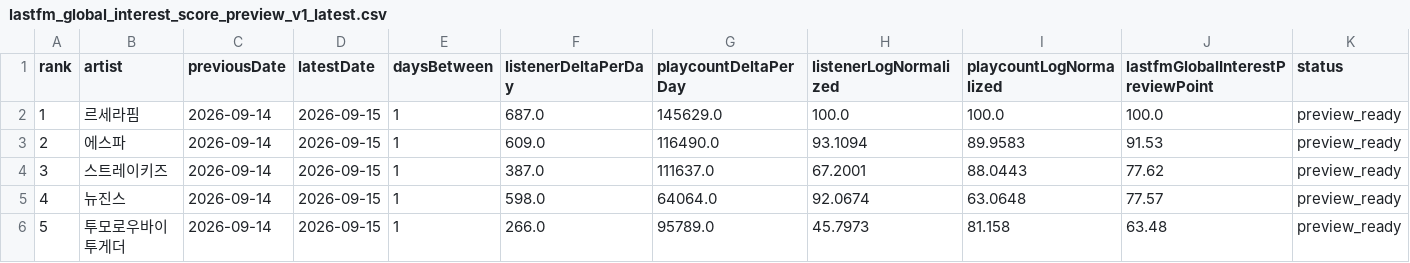
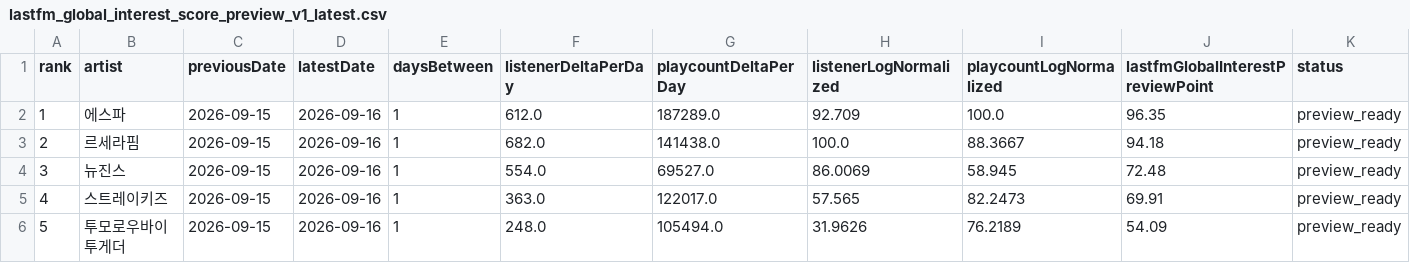
Before and after one commit to kpopmaker/fandex, a CSV file: data/lastfm-cloud/lastfm_global_interest_score_preview_v1_latest.csv, drawn as a sheet; only a part is shown; the diff covers the shown part only.

```diff
--- a/data/lastfm-cloud/lastfm_global_interest_score_preview_v1_latest.csv
+++ b/data/lastfm-cloud/lastfm_global_interest_score_preview_v1_latest.csv
@@ -1,6 +1,6 @@
 rank,artist,previousDate,latestDate,daysBetween,listenerDeltaPerDay,playcountDeltaPerDay,listenerLogNormalized,playcountLogNormalized,lastfmGlobalInterestPreviewPoint,status
-1,르세라핌,2026-09-14,2026-09-15,1,687.0,145629.0,100.0,100.0,100.0,preview_ready
-2,에스파,2026-09-14,2026-09-15,1,609.0,116490.0,93.1094,89.9583,91.53,preview_ready
-3,스트레이키즈,2026-09-14,2026-09-15,1,387.0,111637.0,67.2001,88.0443,77.62,preview_ready
-4,뉴진스,2026-09-14,2026-09-15,1,598.0,64064.0,92.0674,63.0648,77.57,preview_ready
-5,투모로우바이투게더,2026-09-14,2026-09-15,1,266.0,95789.0,45.7973,81.158,63.48,preview_ready
+1,에스파,2026-09-15,2026-09-16,1,612.0,187289.0,92.709,100.0,96.35,preview_ready
+2,르세라핌,2026-09-15,2026-09-16,1,682.0,141438.0,100.0,88.3667,94.18,preview_ready
+3,뉴진스,2026-09-15,2026-09-16,1,554.0,69527.0,86.0069,58.945,72.48,preview_ready
+4,스트레이키즈,2026-09-15,2026-09-16,1,363.0,122017.0,57.565,82.2473,69.91,preview_ready
+5,투모로우바이투게더,2026-09-15,2026-09-16,1,248.0,105494.0,31.9626,76.2189,54.09,preview_ready
```
Also changed, not shown: 37 edited cells elsewhere in this file, data/lastfm-cloud/lastfm_artist_interest_history_v1.csv, data/lastfm-cloud/lastfm_global_interest_delta_v1_latest.csv, 1 other file.
